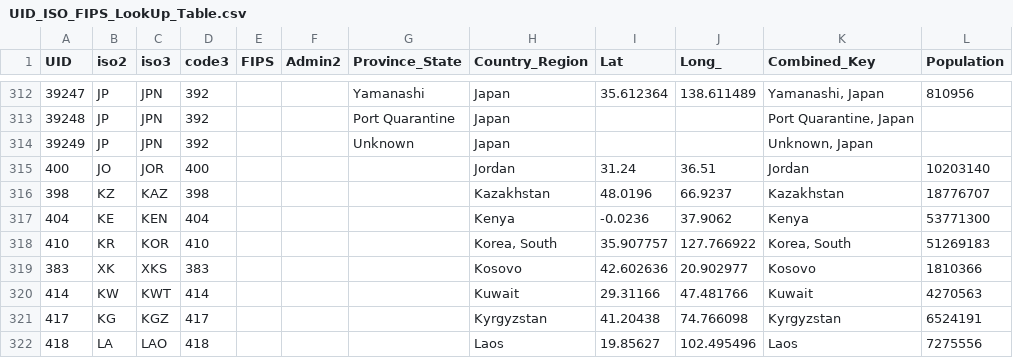
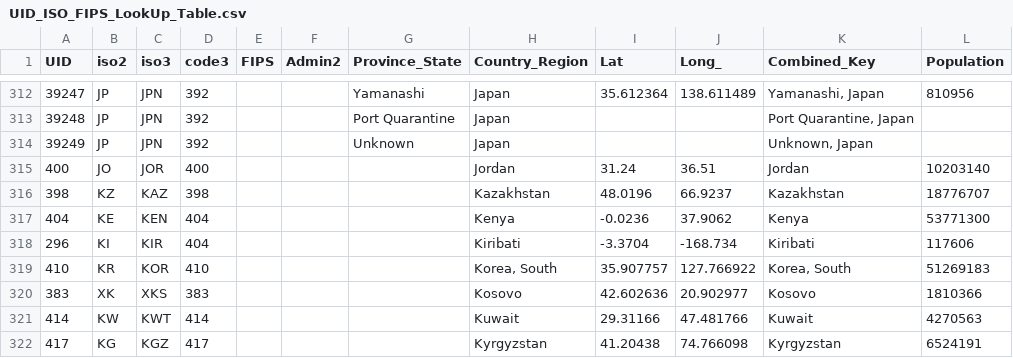
Before and after one commit to truedichotomy/covid19, a CSV file: UID_ISO_FIPS_LookUp_Table.csv, drawn as a sheet; only a part is shown, gaps mark what is left out; the shorter side is filled out with more unchanged rows; the diff names each change by its address in the sheet, - before the commit and + after, or states it on an @@ line.

```diff
--- a/UID_ISO_FIPS_LookUp_Table.csv
+++ b/UID_ISO_FIPS_LookUp_Table.csv
+row 318: 296 | KI | KIR | 404 |  |  |  | Kiribati | -3.3704 | -168.734 | Kiribati | 117606
```
Also changed, not shown: 4 other files.
